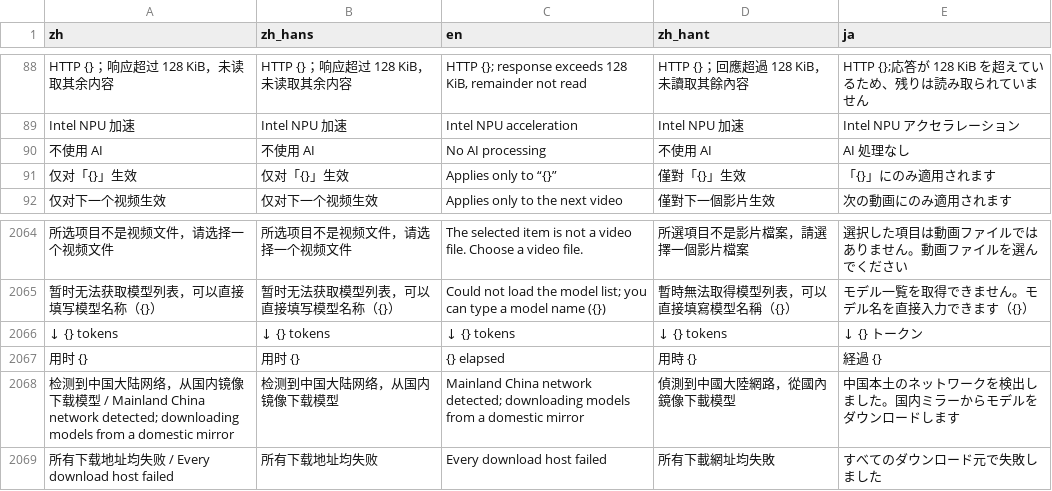
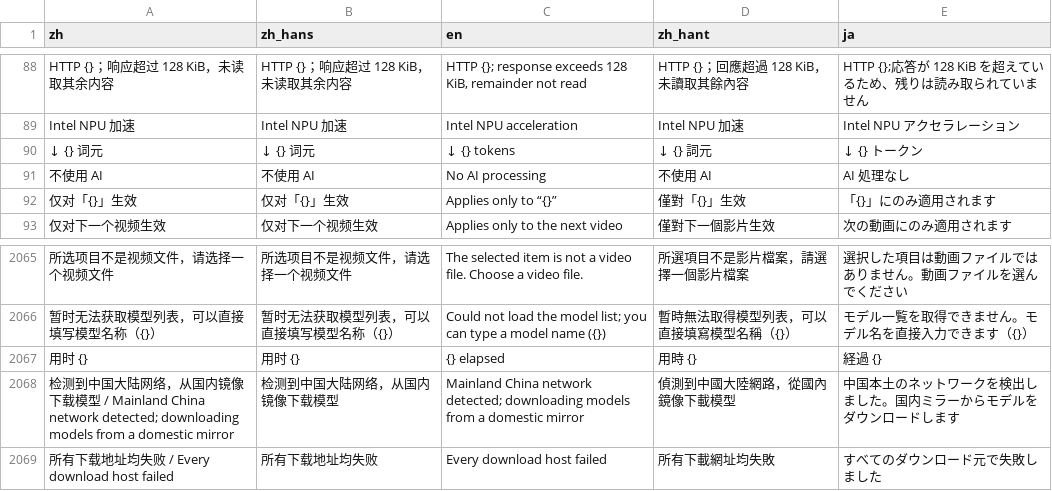
Before and after one commit to mizorewww/course2md, a TSV file: i18n/catalog.tsv, drawn as a sheet; only a part is shown, gaps mark what is left out; removed rows and columns are numbered as before the commit, all else as after; the diff names each change by its address in the sheet, - before the commit and + after, or states it on an @@ line.

```diff
--- a/i18n/catalog.tsv
+++ b/i18n/catalog.tsv
+row 90: ↓ {} 词元 | ↓ {} 词元 | ↓ {} tokens | ↓ {} 詞元 | ↓ {} トークン
-row 2066: ↓ {} tokens | ↓ {} tokens | ↓ {} tokens | ↓ {} tokens | ↓ {} トークン
```
Also changed, not shown: 1 other file.
